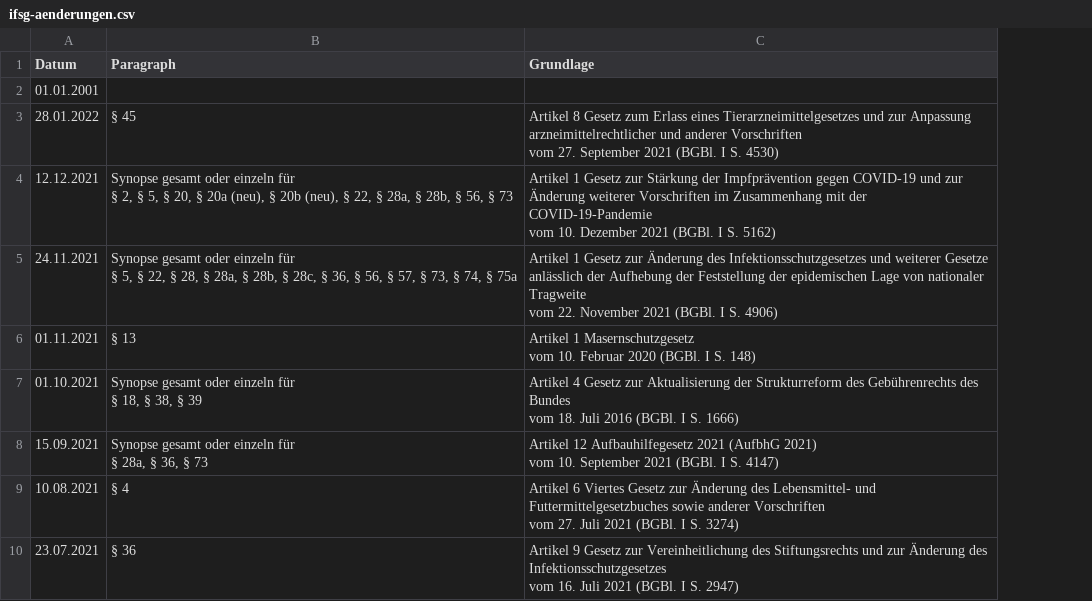
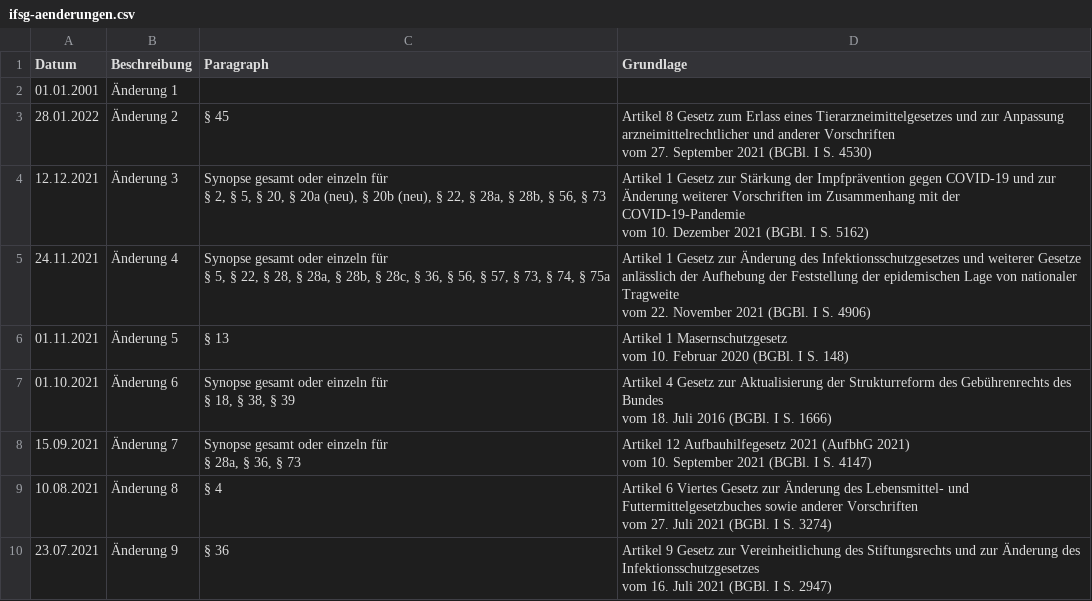
Before and after one commit to jakobschumacher/ifsg, a CSV file: data/ifsg-aenderungen.csv, drawn as a sheet; only a part is shown; the diff names each change by its address in the sheet, - before the commit and + after, or states it on an @@ line.

```diff
--- a/data/ifsg-aenderungen.csv
+++ b/data/ifsg-aenderungen.csv
+column B (Beschreibung), rows 2-10: Änderung 1 | Änderung 2 | Änderung 3 | Änderung 4 | Änderung 5 | Änderung 6 | Änderung 7 | Änderung 8 | Änderung 9
```
Also changed, not shown: 36 other files.
